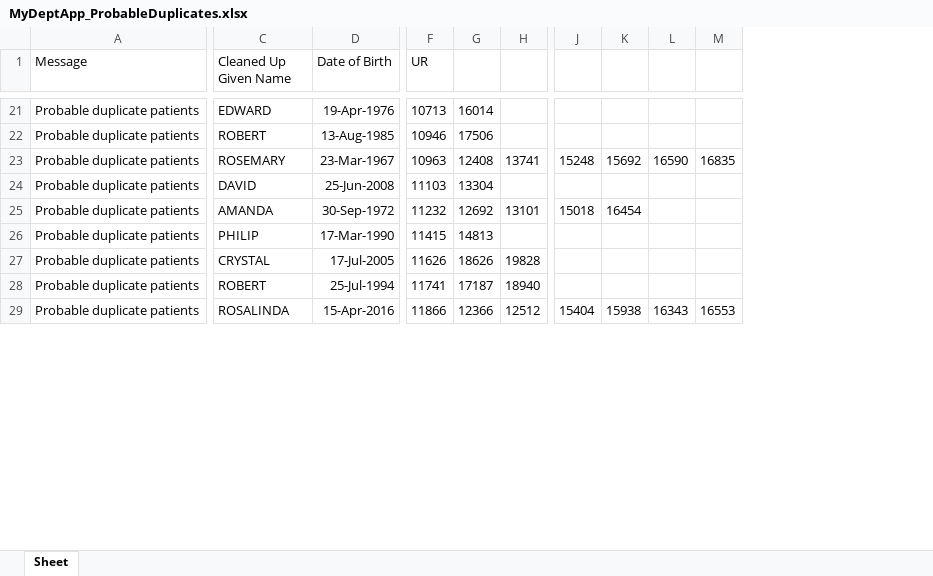
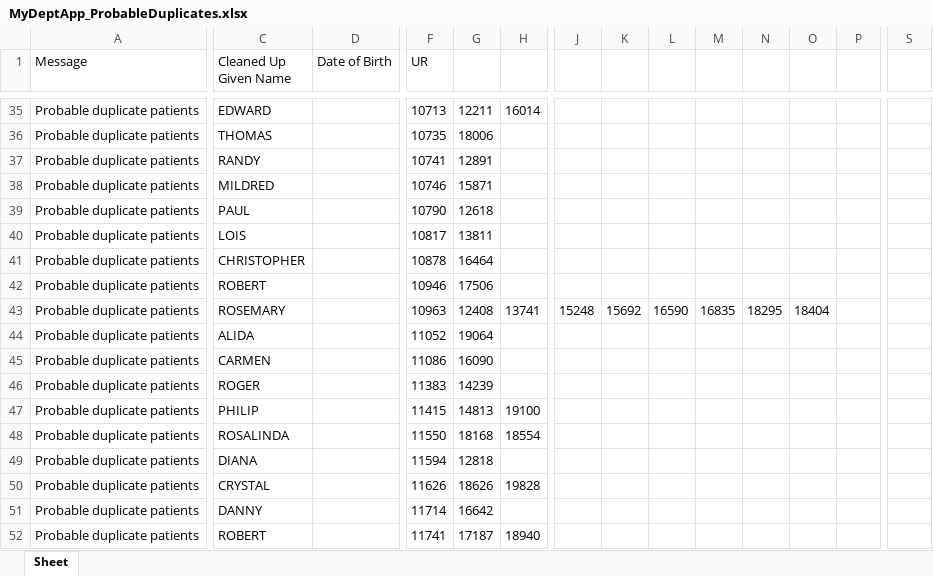
Before and after one commit to russellmcdonell/PMI-Consolidation, an Excel workbook: MyDeptApp/20161229/MyDeptApp_ProbableDuplicates.xlsx, sheet Sheet, drawn as a sheet; only a part is shown, gaps mark what is left out; values as stored, in another font and other column widths than the file's, no borders; removed rows and columns are numbered as before the commit, all else as after; rows hold the shown columns only; the diff covers the shown part only; the diff names each change by its address in the sheet, - before the commit and + after, or states it on an @@ line.

```diff
--- a/MyDeptApp/20161229/MyDeptApp_ProbableDuplicates.xlsx (sheet Sheet)
+++ b/MyDeptApp/20161229/MyDeptApp_ProbableDuplicates.xlsx (sheet Sheet)
+column J, row 43: 15248
+column K, row 43: 15692
+column P, empty
+column S, empty
-D35 (Date of Birth): 19-Apr-1976
+D35 (Date of Birth): (empty)
-G35: 16014
+G35: 12211
-H35: (empty)
+H35: 16014
+row 36: Probable duplicate patients | THOMAS |  | 10735 | 18006
+row 37: Probable duplicate patients | RANDY |  | 10741 | 12891
+row 38: Probable duplicate patients | MILDRED |  | 10746 | 15871
+row 39: Probable duplicate patients | PAUL |  | 10790 | 12618
+row 40: Probable duplicate patients | LOIS |  | 10817 | 13811
+row 41: Probable duplicate patients | CHRISTOPHER |  | 10878 | 16464
-D42 (Date of Birth): 13-Aug-1985
+D42 (Date of Birth): (empty)
-D43 (Date of Birth): 23-Mar-1967
+D43 (Date of Birth): (empty)
-L43: 15248
+L43: 16590
-M43: 15692
+M43: 16835
-N43: 16590
+N43: 18295
-O43: 16835
+O43: 18404
+row 44: Probable duplicate patients | ALIDA |  | 11052 | 19064
+row 45: Probable duplicate patients | CARMEN |  | 11086 | 16090
-C46 (Cleaned Up Given Name): DAVID
+C46 (Cleaned Up Given Name): ROGER
-D46 (Date of Birth): 25-Jun-2008
+D46 (Date of Birth): (empty)
-F46 (UR): 11103
+F46 (UR): 11383
-G46: 13304
+G46: 14239
-row 25: Probable duplicate patients | AMANDA | 30-Sep-1972 | 11232 | 12692 | 13101 | 15018 | 16454
-D47 (Date of Birth): 17-Mar-1990
+D47 (Date of Birth): (empty)
-H47: (empty)
+H47: 19100
+row 48: Probable duplicate patients | ROSALINDA |  | 11550 | 18168 | 18554
+row 49: Probable duplicate patients | DIANA |  | 11594 | 12818
-D50 (Date of Birth): 17-Jul-2005
+D50 (Date of Birth): (empty)
+row 51: Probable duplicate patients | DANNY |  | 11714 | 16642
-D52 (Date of Birth): 25-Jul-1994
+D52 (Date of Birth): (empty)
-row 29: Probable duplicate patients | ROSALINDA | 15-Apr-2016 | 11866 | 12366 | 12512 | 15404 | 15938 | 16343 | 16553
```
Also changed, not shown: 51 added rows, 3 removed rows and 66 edited cells elsewhere in this sheet, MyDeptApp/20161229/MyDeptApp_FamilyNameCheck.xlsx, MyDeptApp/20161229/MyDeptApp_GivenNameCheck.xlsx, 13 other files.
